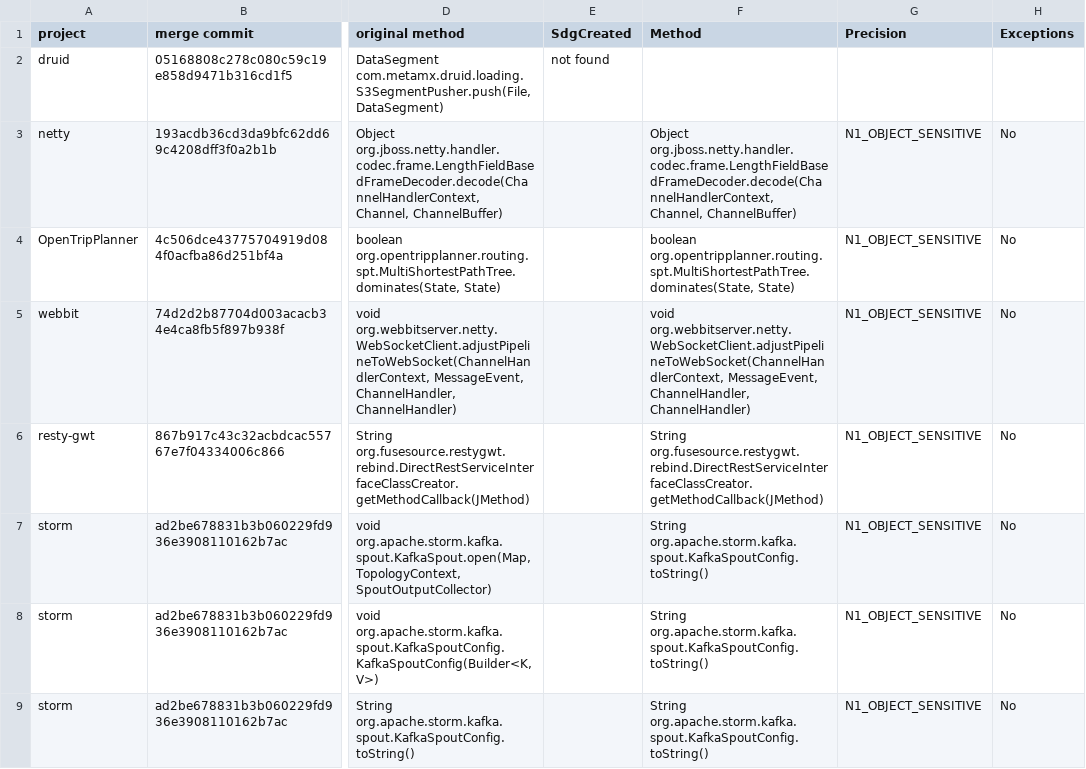
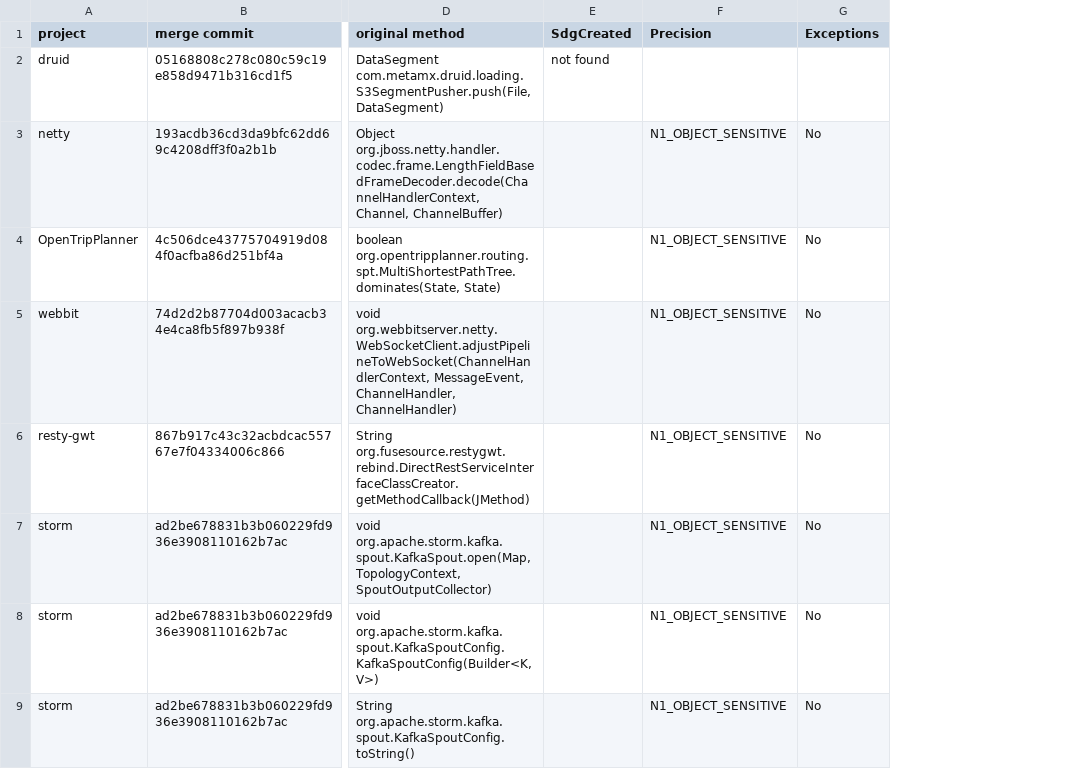
Before and after one commit to galilasmb/joana_generating_results, a CSV file: merged_file.csv, drawn as a sheet; only a part is shown, gaps mark what is left out; the diff names each change by its address in the sheet, - before the commit and + after, or states it on an @@ line.

Commit message:
udpating columns

```diff
--- a/merged_file.csv
+++ b/merged_file.csv
-column F (Method), rows 3-9: Object org.jboss.netty.handler.codec.frame.LengthFieldBasedFrameDecoder.decode(ChannelHandlerContext, Channel, ChannelBuffer) | boolean org.opentripplanner.routing.spt.MultiShortestPathTree.dominates(State, State) | void org.webbitserver.netty.WebSocketClient.adjustPipelineToWebSocket(ChannelHandlerContext, MessageEvent, ChannelHandler, ChannelHandler) | String org.fusesource.restygwt.rebind.DirectRestServiceInterfaceClassCreator.getMethodCallback(JMethod) | String org.apache.storm.kafka.spout.KafkaSpoutConfig.toString() | String org.apache.storm.kafka.spout.KafkaSpoutConfig.toString() | String org.apache.storm.kafka.spout.KafkaSpoutConfig.toString()
```
Also changed, not shown: results.csv, 3 other files.
